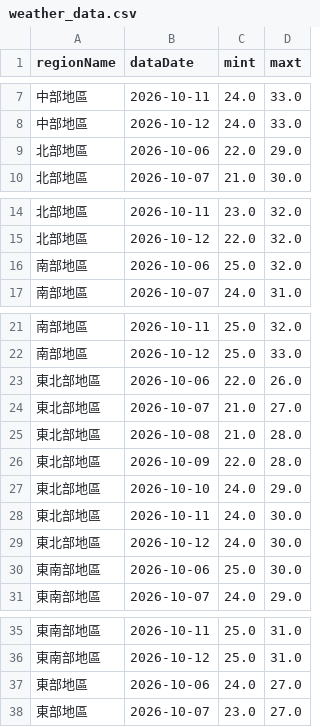
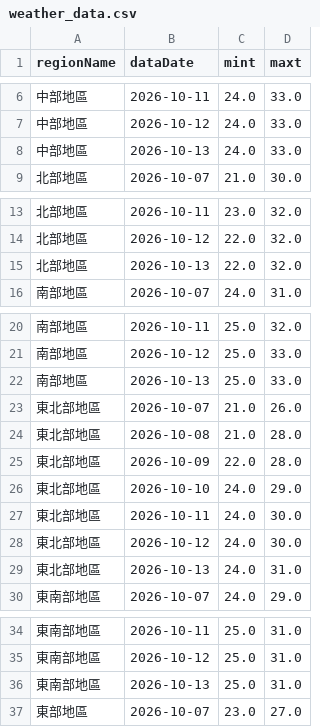
Before and after one commit to A0966411725-png/HW1-CWA-Weather, a CSV file: weather_data.csv, drawn as a sheet; only a part is shown, gaps mark what is left out; the diff covers the shown part only.

```diff
--- a/weather_data.csv
+++ b/weather_data.csv
@@ -8,3 +7,3 @@
 中部地區,2026-10-12,24.0,33.0
-北部地區,2026-10-06,22.0,29.0
+中部地區,2026-10-13,24.0,33.0
 北部地區,2026-10-07,21.0,30.0
@@ -15,3 +14,3 @@
 北部地區,2026-10-12,22.0,32.0
-南部地區,2026-10-06,25.0,32.0
+北部地區,2026-10-13,22.0,32.0
 南部地區,2026-10-07,24.0,31.0
@@ -22,4 +21,4 @@
 南部地區,2026-10-12,25.0,33.0
-東北部地區,2026-10-06,22.0,26.0
-東北部地區,2026-10-07,21.0,27.0
+南部地區,2026-10-13,25.0,33.0
+東北部地區,2026-10-07,21.0,26.0
 東北部地區,2026-10-08,21.0,28.0
@@ -29,3 +28,3 @@
 東北部地區,2026-10-12,24.0,30.0
-東南部地區,2026-10-06,25.0,30.0
+東北部地區,2026-10-13,24.0,31.0
 東南部地區,2026-10-07,24.0,29.0
@@ -36,3 +35,3 @@
 東南部地區,2026-10-12,25.0,31.0
-東部地區,2026-10-06,24.0,27.0
+東南部地區,2026-10-13,25.0,31.0
 東部地區,2026-10-07,23.0,27.0
```
Also changed, not shown: 1 added row, 1 removed row and 1 edited cell elsewhere in this file, 1 other file.
